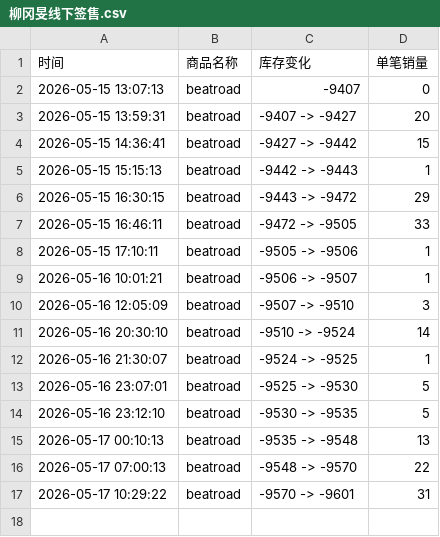
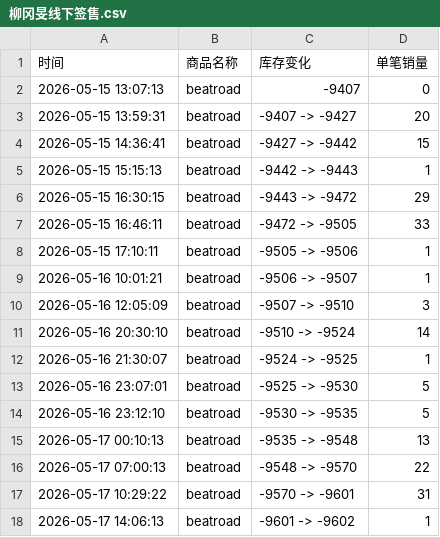
Before and after one commit to Juineii/kangmin_br0517, a CSV file: 柳冈旻线下签售.csv, drawn as a sheet; the diff names each change by its address in the sheet, - before the commit and + after, or states it on an @@ line.

Commit message:
自动更新数据 2026-05-17 14:06:56

```diff
--- a/柳冈旻线下签售.csv
+++ b/柳冈旻线下签售.csv
+row 18: 2026-05-17 14:06:13 | beatroad | -9601 -> -9602 | 1
```
